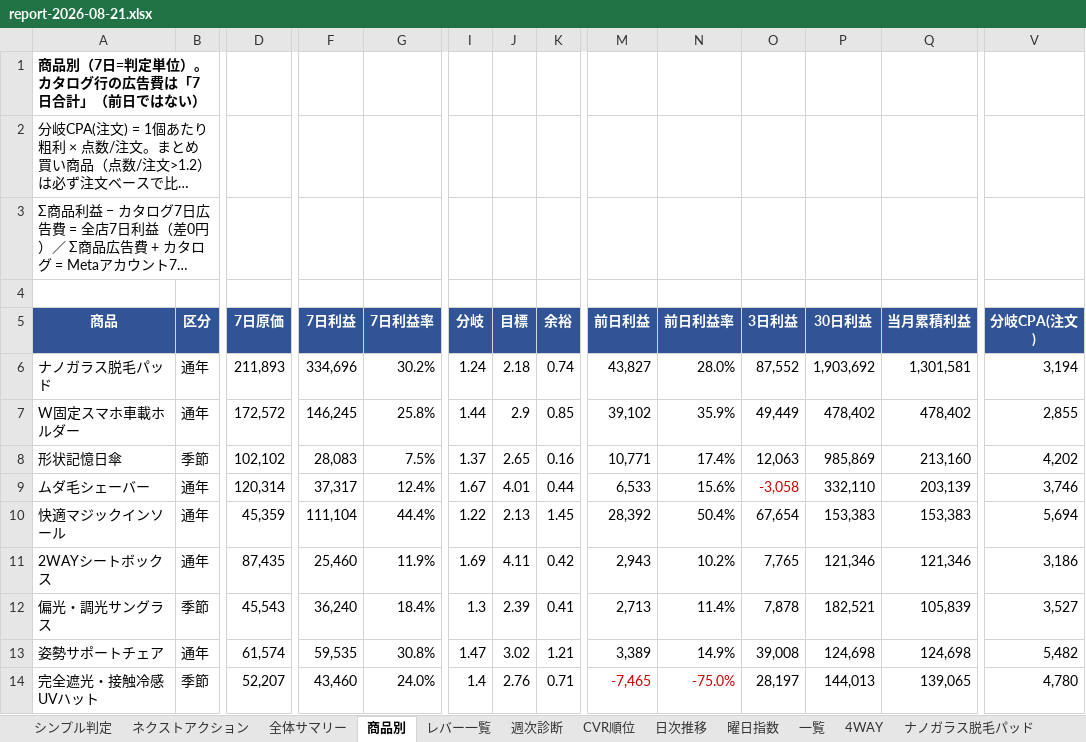
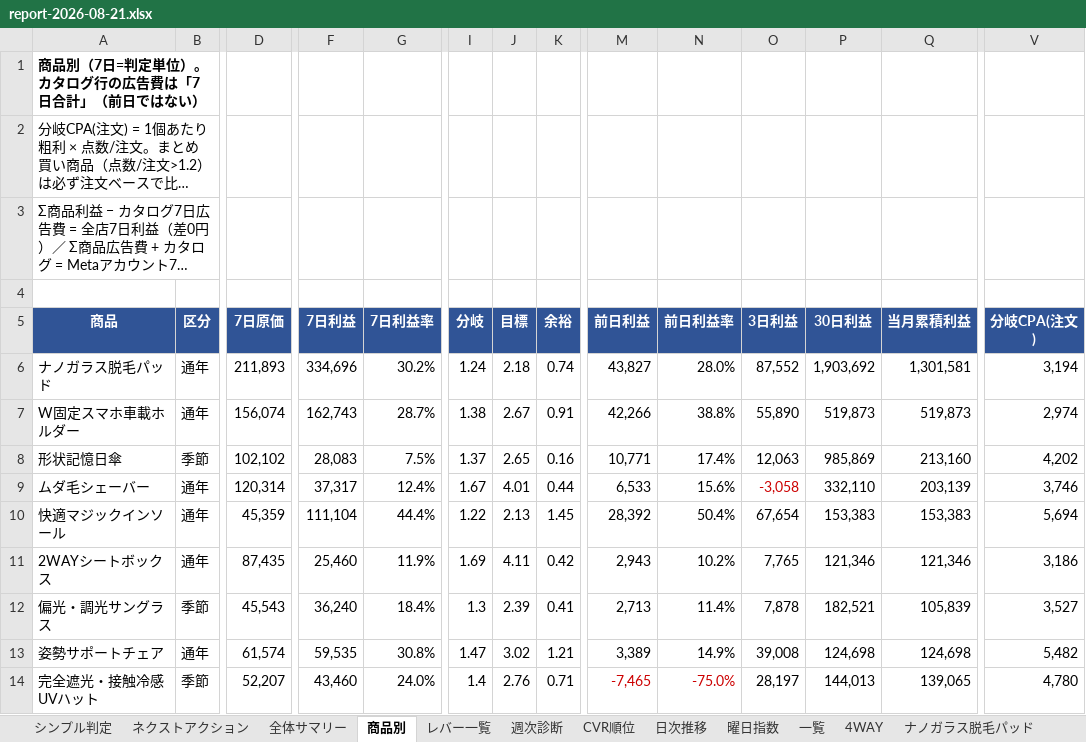
Before and after one commit to finracofficial-cmd/LOOana, an Excel workbook: data/reports/report-2026-08-21.xlsx, sheet 商品別, drawn as a sheet; only a part is shown, gaps mark what is left out; long unchanged cells end in …; values as stored, in another font and other column widths than the file's, no borders; the diff names each change by its address in the sheet, - before the commit and + after, or states it on an @@ line.

```diff
--- a/data/reports/report-2026-08-21.xlsx (sheet 商品別)
+++ b/data/reports/report-2026-08-21.xlsx (sheet 商品別)
-D7 (7日原価): 172,572
+D7 (7日原価): 156,074
-F7 (7日利益): 146,245
+F7 (7日利益): 162,743
-G7 (7日利益率): 25.8%
+G7 (7日利益率): 28.7%
-I7 (分岐): 1.44
+I7 (分岐): 1.38
-J7 (目標): 2.9
+J7 (目標): 2.67
-K7 (余裕): 0.85
+K7 (余裕): 0.91
-M7 (前日利益): 39,102
+M7 (前日利益): 42,266
-N7 (前日利益率): 35.9%
+N7 (前日利益率): 38.8%
-O7 (3日利益): 49,449
+O7 (3日利益): 55,890
-P7 (30日利益): 478,402
+P7 (30日利益): 519,873
-Q7 (当月累積利益): 478,402
+Q7 (当月累積利益): 519,873
-V7 (分岐CPA(注文)): 2,855
+V7 (分岐CPA(注文)): 2,974
```
Also changed, not shown: sheet 車載ホルダー, sheet 日次推移, sheet 全体サマリー, sheet 週次診断, sheet 一覧, sheet レバー一覧, 1 more sheet, 4 other files.
